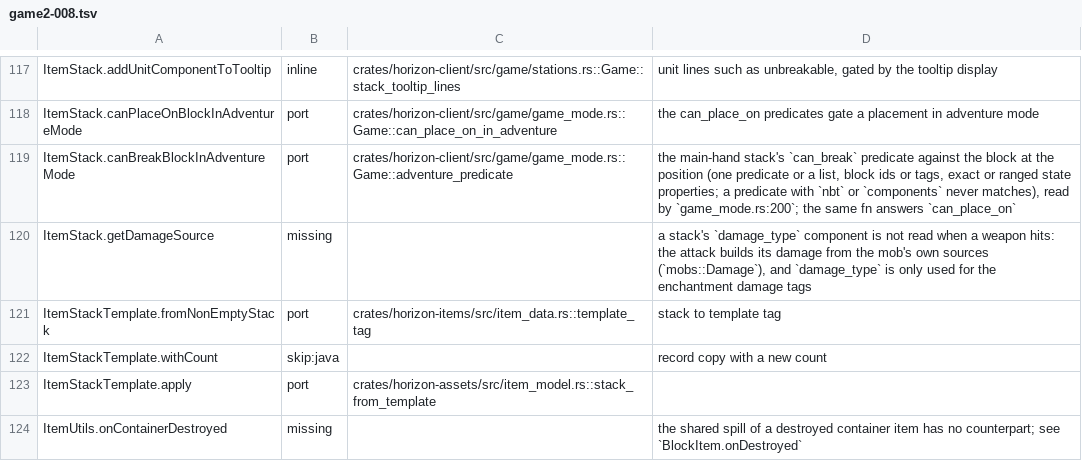
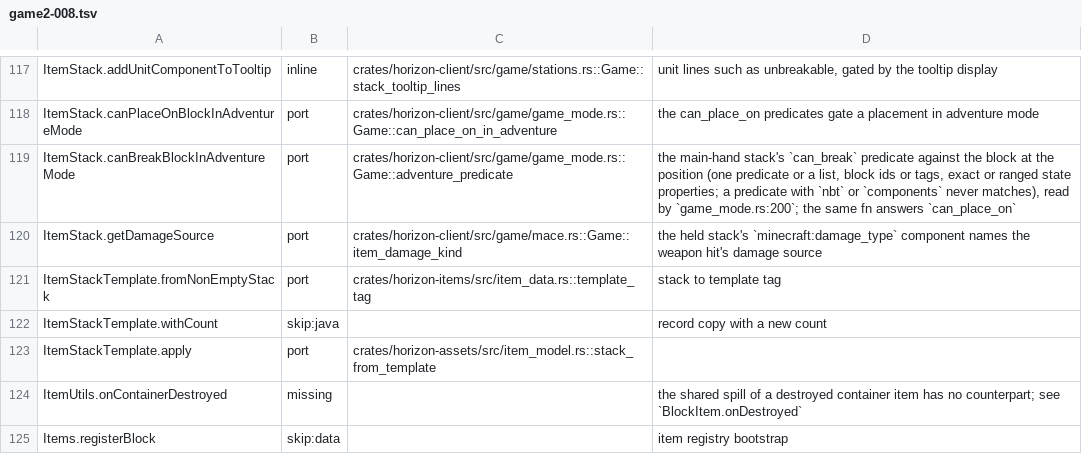
Before and after one commit to johnrenonasuncion-Ramil/Rezyth-Launcher, a TSV file: tools/port_map/game2-008.tsv, drawn as a sheet; only a part is shown, gaps mark what is left out; the shorter side is filled out with more unchanged rows.

```diff
--- a/tools/port_map/game2-008.tsv
+++ b/tools/port_map/game2-008.tsv
@@ -119,3 +119,3 @@ ItemStack.canPlaceOnBlockInAdventureMode	port	crates/horizon-client/src/game/gam
 ItemStack.canBreakBlockInAdventureMode	port	crates/horizon-client/src/game/game_mode.rs::Game::adventure_predicate	the main-hand stack's `can_break` predicate against the block at the position (one predicate or a list, block ids or tags, exact or ranged state properties; a predicate with `nbt` or `components` never matches), read by `game_mode.rs:200`; the same fn answers `can_place_on`
-ItemStack.getDamageSource	missing		a stack's `damage_type` component is not read when a weapon hits: the attack builds its damage from the mob's own sources (`mobs::Damage`), and `damage_type` is only used for the enchantment damage tags
+ItemStack.getDamageSource	port	crates/horizon-client/src/game/mace.rs::Game::item_damage_kind	the held stack's `minecraft:damage_type` component names the weapon hit's damage source
 ItemStackTemplate.fromNonEmptyStack	port	crates/horizon-items/src/item_data.rs::template_tag	stack to template tag
```
Also changed, not shown: 3 other files.
